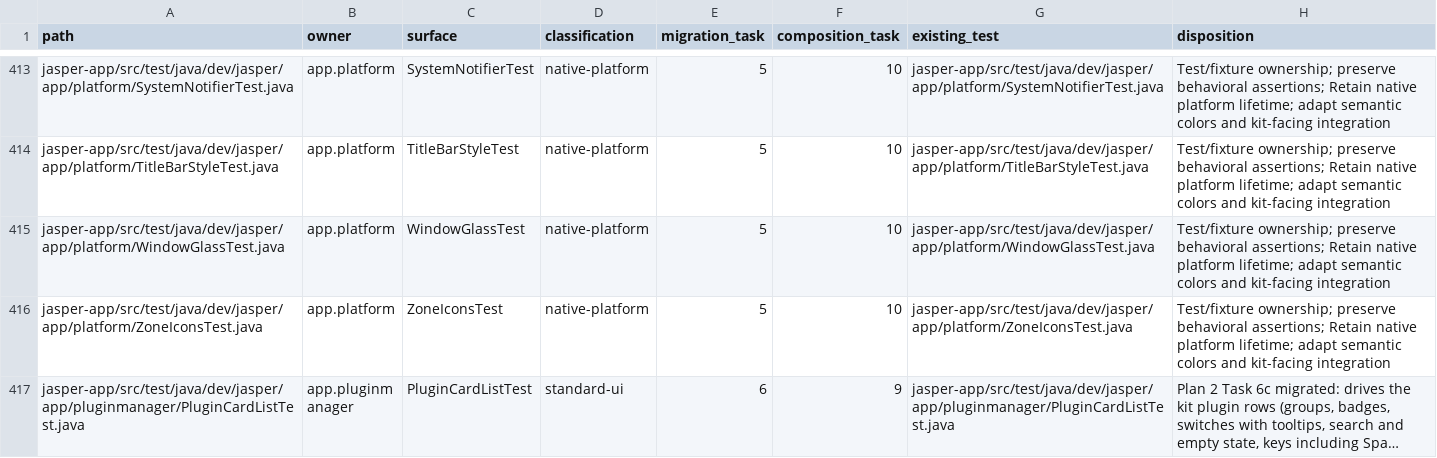
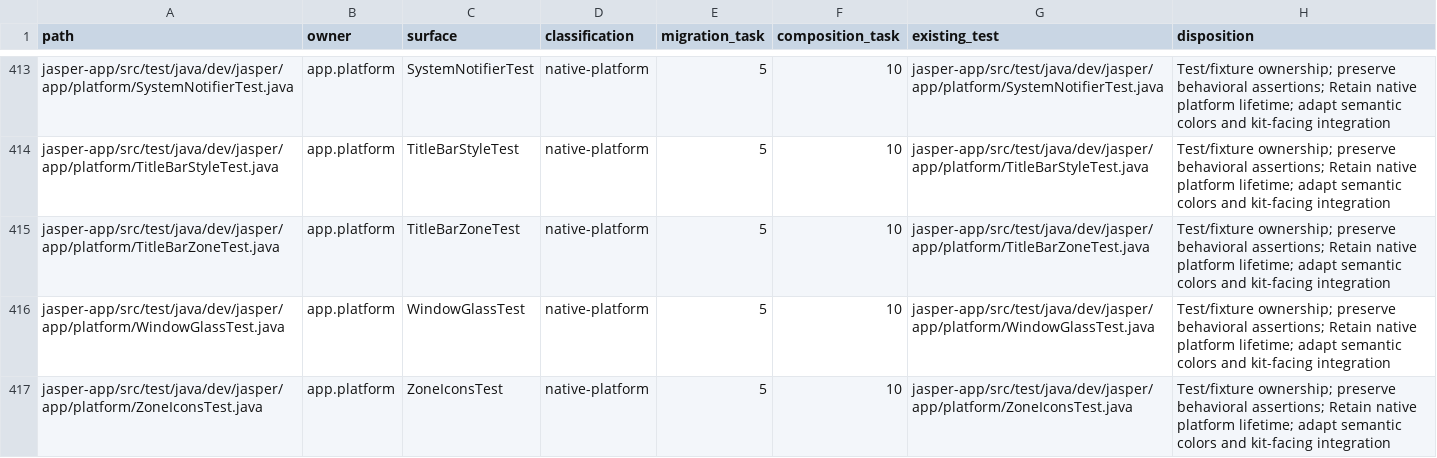
Before and after one commit to an0nn30/Jasper, a CSV file: docs/design/theme-engine/migration.csv, drawn as a sheet; only a part is shown, gaps mark what is left out; the shorter side is filled out with more unchanged rows; long unchanged cells end in ….

```diff
--- a/docs/design/theme-engine/migration.csv
+++ b/docs/design/theme-engine/migration.csv
@@ -414,2 +414,3 @@ jasper-app/src/test/java/dev/jasper/app/platform/SystemNotifierTest.java,app.pla
 jasper-app/src/test/java/dev/jasper/app/platform/TitleBarStyleTest.java,app.platform,TitleBarStyleTest,native-platform,5,10,jasper-app/src/test/java/dev/jasper/app/platform/TitleBarStyleTest.java,Test/fixture ownership; preserve behavioral assertions; Retain native platform lifetime; adapt semantic colors and kit-facing integration
+jasper-app/src/test/java/dev/jasper/app/platform/TitleBarZoneTest.java,app.platform,TitleBarZoneTest,native-platform,5,10,jasper-app/src/test/java/dev/jasper/app/platform/TitleBarZoneTest.java,Test/fixture ownership; preserve behavioral assertions; Retain native platform lifetime; adapt semantic colors and kit-facing integration
 jasper-app/src/test/java/dev/jasper/app/platform/WindowGlassTest.java,app.platform,WindowGlassTest,native-platform,5,10,jasper-app/src/test/java/dev/jasper/app/platform/WindowGlassTest.java,Test/fixture ownership; preserve behavioral assertions; Retain native platform lifetime; adapt semantic colors and kit-facing integration
```
Also changed, not shown: 20 other files.
